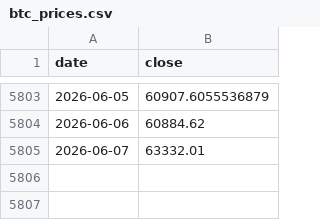
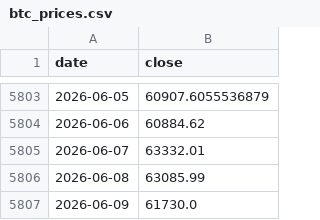
Before and after one commit to y5ym4h6r2n-spec/BTC-EQM, a CSV file: btc_prices.csv, drawn as a sheet; only a part is shown, gaps mark what is left out; the diff names each change by its address in the sheet, - before the commit and + after, or states it on an @@ line.

```diff
--- a/btc_prices.csv
+++ b/btc_prices.csv
+row 5806: 2026-06-08 | 63085.99
+row 5807: 2026-06-09 | 61730.0
```
Also changed, not shown: 1 other file.
